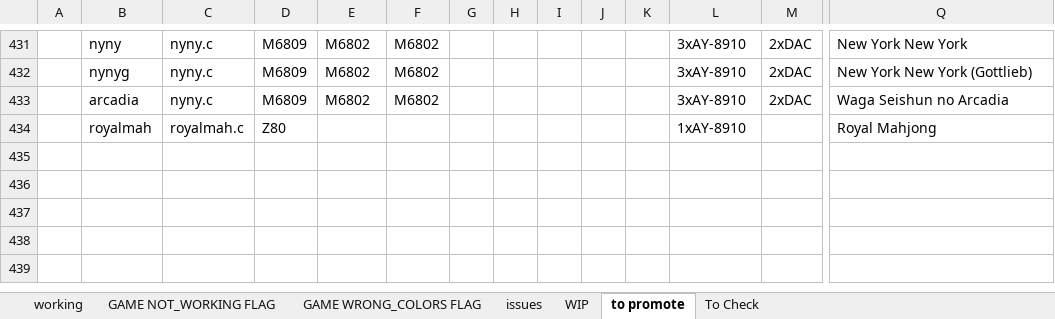
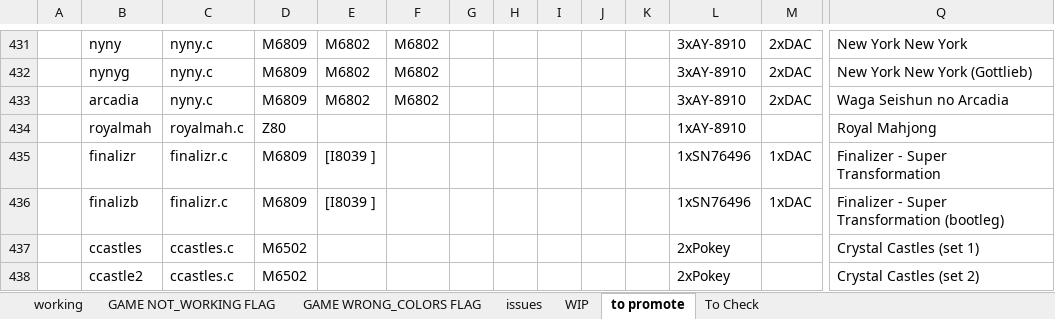
Before and after one commit to javaemus/arcadeflex056, an Excel workbook: compatibility_list.xlsx, sheet to promote, drawn as a sheet; only a part is shown, gaps mark what is left out; values as stored, in another font and other column widths than the file's, no borders; rows hold the shown columns only; the diff names each change by its address in the sheet, - before the commit and + after, or states it on an @@ line.

Commit message:
added ccastles full working driver

```diff
--- a/compatibility_list.xlsx (sheet to promote)
+++ b/compatibility_list.xlsx (sheet to promote)
+row 435:  | finalizr | finalizr.c | M6809 | [I8039 ] |  |  |  |  |  |  | 1xSN76496 | 1xDAC | Finalizer - Super Transformation
+row 436:  | finalizb | finalizr.c | M6809 | [I8039 ] |  |  |  |  |  |  | 1xSN76496 | 1xDAC | Finalizer - Super Transformation (bootleg)
+row 437:  | ccastles | ccastles.c | M6502 |  |  |  |  |  |  |  | 2xPokey |  | Crystal Castles (set 1)
+row 438:  | ccastle2 | ccastles.c | M6502 |  |  |  |  |  |  |  | 2xPokey |  | Crystal Castles (set 2)
```
Also changed, not shown: sheet WIP, sheet To Check, hidden cells, 5 other files.
